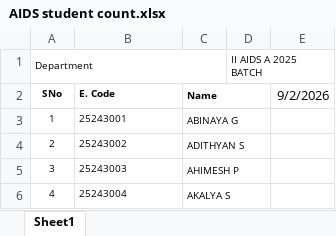
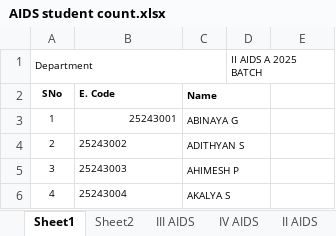
Before and after one commit to smks-007/PinkSlipReport, an Excel workbook: AIDS student count.xlsx, sheet Sheet1, drawn as a sheet; only a part is shown; values as stored, in another font and other column widths than the file's, no borders; the diff names each change by its address in the sheet, - before the commit and + after, or states it on an @@ line.

```diff
--- a/AIDS student count.xlsx (sheet Sheet1)
+++ b/AIDS student count.xlsx (sheet Sheet1)
+sheet tab: Sheet2
+sheet tab: III AIDS
+sheet tab: IV AIDS
+sheet tab: II AIDS
-E2: 9/2/2026
+E2: (empty)
-B3 alignment: left
+B3 alignment: right
```
Also changed, not shown: 37 other files.
